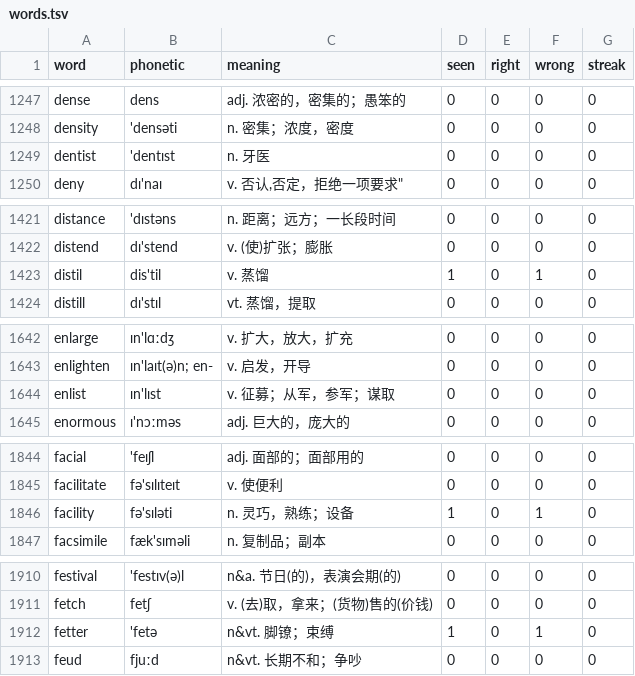
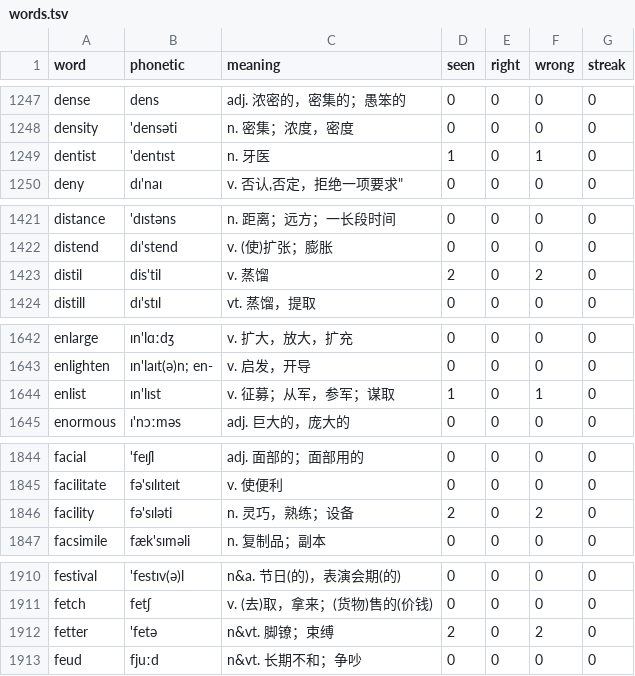
Before and after one commit to PMZeroSkyline/iel65, a TSV file: words.tsv, drawn as a sheet; only a part is shown, gaps mark what is left out; the diff covers the shown part only.

```diff
--- a/words.tsv
+++ b/words.tsv
@@ -1248,3 +1248,3 @@ dense	dens	adj. 浓密的，密集的；愚笨的	0	0	0	0
 density	'densəti	n. 密集；浓度，密度	0	0	0	0
-dentist	'dentɪst	n. 牙医	0	0	0	0
+dentist	'dentɪst	n. 牙医	1	0	1	0
 deny	dɪ'naɪ	v. 否认,否定，拒绝一项要求"	0	0	0	0
@@ -1422,3 +1422,3 @@ distance	'dɪstəns	n. 距离；远方；一长段时间	0	0	0	0
 distend	dɪ'stend	v. (使)扩张；膨胀	0	0	0	0
-distil	dis'til	v. 蒸馏	1	0	1	0
+distil	dis'til	v. 蒸馏	2	0	2	0
 distill	dɪ'stɪl	vt. 蒸馏，提取	0	0	0	0
@@ -1643,3 +1643,3 @@ enlarge	ɪn'lɑːdʒ	v. 扩大，放大，扩充	0	0	0	0
 enlighten	ɪn'laɪt(ə)n; en-	v. 启发，开导	0	0	0	0
-enlist	ɪn'lɪst	v. 征募；从军，参军；谋取	0	0	0	0
+enlist	ɪn'lɪst	v. 征募；从军，参军；谋取	1	0	1	0
 enormous	ɪ'nɔːməs	adj. 巨大的，庞大的	0	0	0	0
@@ -1845,3 +1845,3 @@ facial	'feɪʃl	adj. 面部的；面部用的	0	0	0	0
 facilitate	fə'sɪlɪteɪt	v. 使便利	0	0	0	0
-facility	fə'sɪləti	n. 灵巧，熟练；设备	1	0	1	0
+facility	fə'sɪləti	n. 灵巧，熟练；设备	2	0	2	0
 facsimile	fæk'sɪməli	n. 复制品；副本	0	0	0	0
@@ -1911,3 +1911,3 @@ festival	'festɪv(ə)l	n&a. 节日(的)，表演会期(的)	0	0	0	0
 fetch	fetʃ	v. (去)取，拿来；(货物)售的(价钱)	0	0	0	0
-fetter	'fetə	n&vt. 脚镣；束缚	1	0	1	0
+fetter	'fetə	n&vt. 脚镣；束缚	2	0	2	0
 feud	fjuːd	n&vt. 长期不和；争吵	0	0	0	0
```
Also changed, not shown: 33 edited cells elsewhere in this file, 3 other files.
